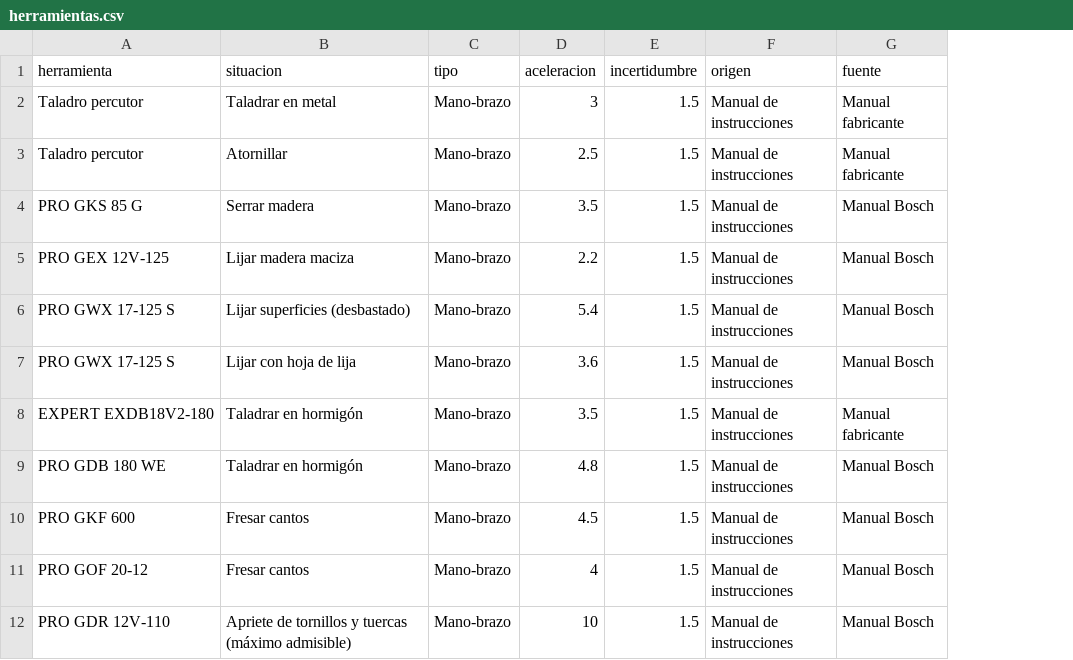
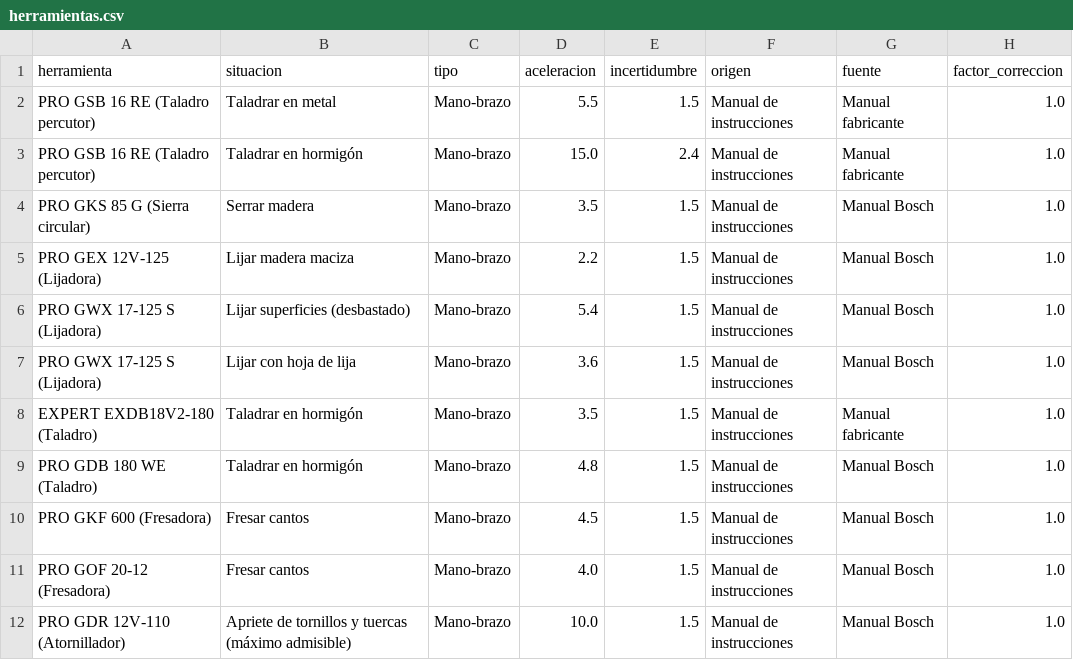
Before and after one commit to irenecebrianmembrilla0220-alt/TFM_vibraciones_app, a CSV file: herramientas.csv, drawn as a sheet; removed rows and columns are numbered as before the commit, all else as after; the diff names each change by its address in the sheet, - before the commit and + after, or states it on an @@ line.

Commit message:
Update herramientas.csv

```diff
--- a/herramientas.csv
+++ b/herramientas.csv
+column H (factor_correccion), row 2: 1.0; rows 4-12: all 1.0
-A2 (herramienta): Taladro percutor
+A2 (herramienta): PRO GSB 16 RE (Taladro percutor)
-D2 (aceleracion): 3
+D2 (aceleracion): 5.5
-row 3: Taladro percutor | Atornillar | Mano-brazo | 2.5 | 1.5 | Manual de instrucciones | Manual fabricante
+row 3: PRO GSB 16 RE (Taladro percutor) | Taladrar en hormigón | Mano-brazo | 15.0 | 2.4 | Manual de instrucciones | Manual fabricante | 1.0
-A4 (herramienta): PRO GKS 85 G
+A4 (herramienta): PRO GKS 85 G (Sierra circular)
-A5 (herramienta): PRO GEX 12V-125
+A5 (herramienta): PRO GEX 12V-125 (Lijadora)
-A6:A7 (herramienta): PRO GWX 17-125 S
+A6:A7 (herramienta): PRO GWX 17-125 S (Lijadora)
-A8 (herramienta): EXPERT EXDB18V2-180
+A8 (herramienta): EXPERT EXDB18V2-180 (Taladro)
-A9 (herramienta): PRO GDB 180 WE
+A9 (herramienta): PRO GDB 180 WE (Taladro)
-A10 (herramienta): PRO GKF 600
+A10 (herramienta): PRO GKF 600 (Fresadora)
-A11 (herramienta): PRO GOF 20-12
+A11 (herramienta): PRO GOF 20-12 (Fresadora)
-D11 (aceleracion): 4
+D11 (aceleracion): 4.0
-A12 (herramienta): PRO GDR 12V-110
+A12 (herramienta): PRO GDR 12V-110 (Atornillador)
-D12 (aceleracion): 10
+D12 (aceleracion): 10.0
```
